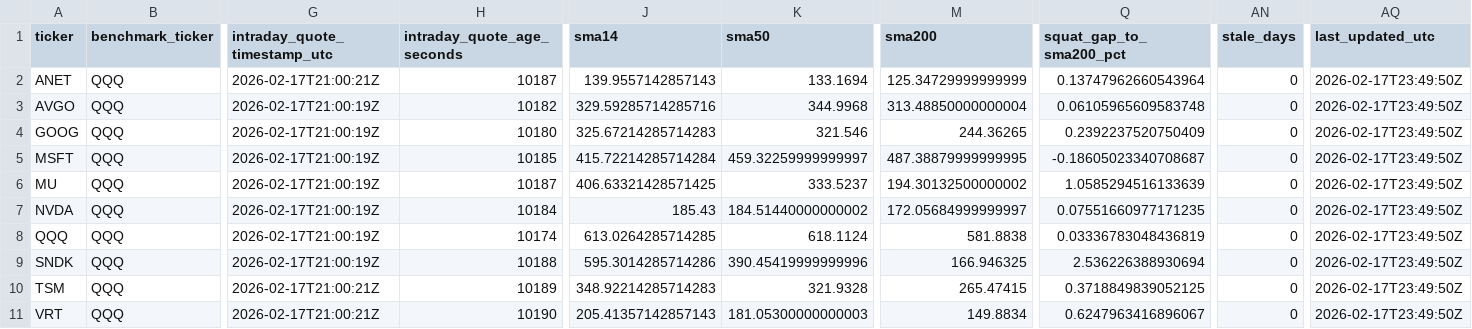
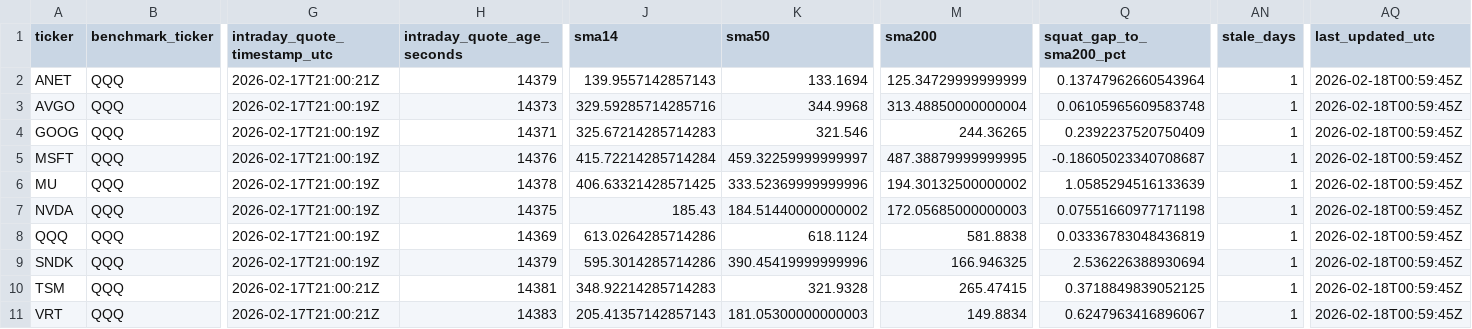
Before and after one commit to GlennZhu/DeeDeeBot, a CSV file: data/derived/stock_signals_latest.csv, drawn as a sheet; only a part is shown, gaps mark what is left out; the diff names each change by its address in the sheet, - before the commit and + after, or states it on an @@ line.

```diff
--- a/data/derived/stock_signals_latest.csv
+++ b/data/derived/stock_signals_latest.csv
-H2 (intraday_quote_age_seconds): 10187
+H2 (intraday_quote_age_seconds): 14379
-AN2:AN11 (stale_days): 0
+AN2:AN11 (stale_days): 1
-AQ2:AQ11 (last_updated_utc): 2026-02-17T23:49:50Z
+AQ2:AQ11 (last_updated_utc): 2026-02-18T00:59:45Z
-H3 (intraday_quote_age_seconds): 10182
+H3 (intraday_quote_age_seconds): 14373
-H4 (intraday_quote_age_seconds): 10180
+H4 (intraday_quote_age_seconds): 14371
-H5 (intraday_quote_age_seconds): 10185
+H5 (intraday_quote_age_seconds): 14376
-H6 (intraday_quote_age_seconds): 10187
+H6 (intraday_quote_age_seconds): 14378
-K6 (sma50): 333.5237
+K6 (sma50): 333.52369999999996
-H7 (intraday_quote_age_seconds): 10184
+H7 (intraday_quote_age_seconds): 14375
-M7 (sma200): 172.05684999999997
+M7 (sma200): 172.05685000000003
-Q7 (squat_gap_to_sma200_pct): 0.07551660977171235
+Q7 (squat_gap_to_sma200_pct): 0.07551660977171198
-H8 (intraday_quote_age_seconds): 10174
+H8 (intraday_quote_age_seconds): 14369
-J8 (sma14): 613.0264285714285
+J8 (sma14): 613.0264285714286
-H9 (intraday_quote_age_seconds): 10188
+H9 (intraday_quote_age_seconds): 14379
-H10 (intraday_quote_age_seconds): 10189
+H10 (intraday_quote_age_seconds): 14381
-H11 (intraday_quote_age_seconds): 10190
+H11 (intraday_quote_age_seconds): 14383
```
Also changed, not shown: 1 other file.
